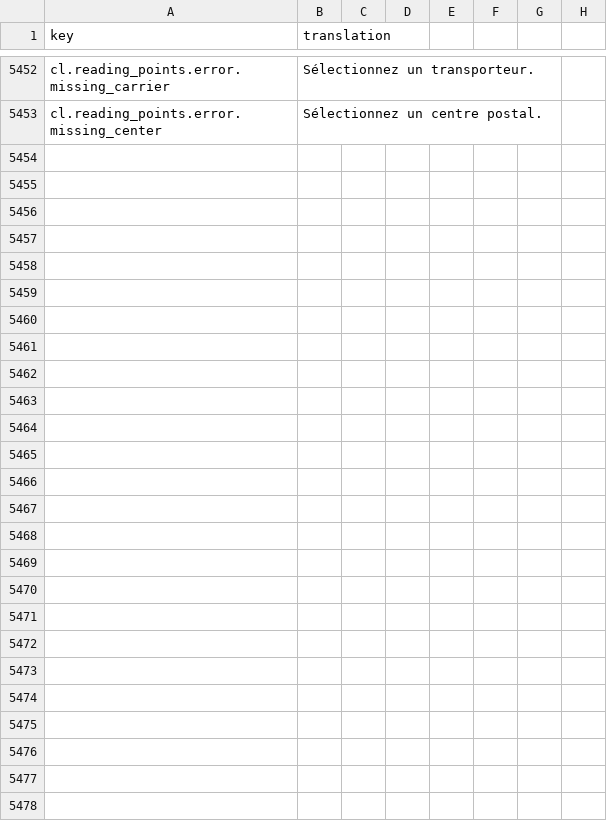
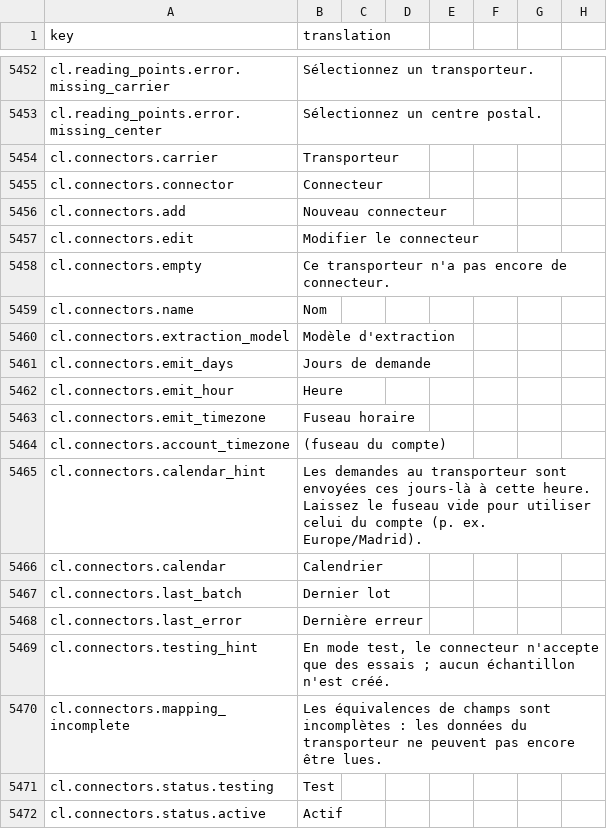
Before and after one commit to IgnacioFernandezSoriano/ONEMS, a CSV file: public/locales/fr.csv, drawn as a sheet; only a part is shown, gaps mark what is left out; the diff covers the shown part only.

```diff
--- a/public/locales/fr.csv
+++ b/public/locales/fr.csv
@@ -5453 +5453,20 @@ cl.reading_points.error.missing_carrier,Sélectionnez un transporteur.
 cl.reading_points.error.missing_center,Sélectionnez un centre postal.
+cl.connectors.carrier,Transporteur
+cl.connectors.connector,Connecteur
+cl.connectors.add,Nouveau connecteur
+cl.connectors.edit,Modifier le connecteur
+cl.connectors.empty,Ce transporteur n'a pas encore de connecteur.
+cl.connectors.name,Nom
+cl.connectors.extraction_model,Modèle d'extraction
+cl.connectors.emit_days,Jours de demande
+cl.connectors.emit_hour,Heure
+cl.connectors.emit_timezone,Fuseau horaire
+cl.connectors.account_timezone,(fuseau du compte)
+cl.connectors.calendar_hint,Les demandes au transporteur sont envoyées ces jours-là à cette heure. Laissez le fuseau vide pour utiliser celui du compte (p. ex. Europe/Madrid).
+cl.connectors.calendar,Calendrier
+cl.connectors.last_batch,Dernier lot
+cl.connectors.last_error,Dernière erreur
+cl.connectors.testing_hint,"En mode test, le connecteur n'accepte que des essais ; aucun échantillon n'est créé."
+cl.connectors.mapping_incomplete,Les équivalences de champs sont incomplètes : les données du transporteur ne peuvent pas encore être lues.
+cl.connectors.status.testing,Test
+cl.connectors.status.active,Actif
```
Also changed, not shown: 78 added rows elsewhere in this file, public/locales/en.csv, public/locales/es.csv, 8 other files.
